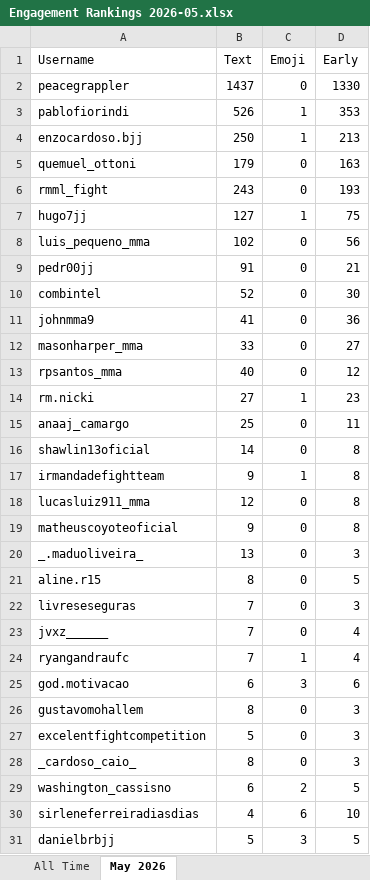
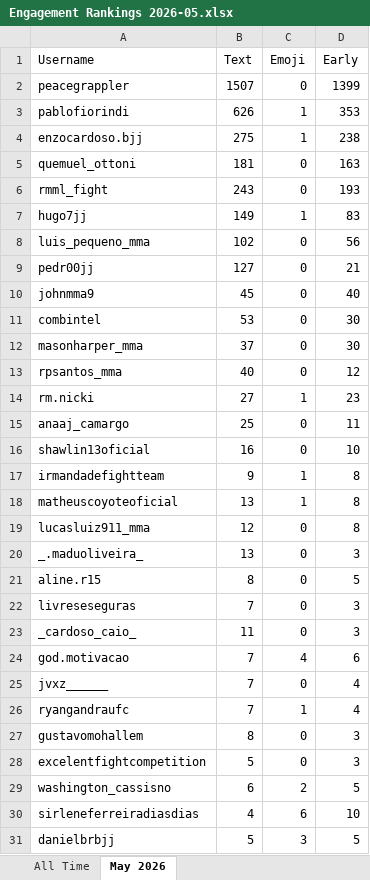
Before and after one commit to paxlucta/peace-grappler, an Excel workbook: Engagement Rankings 2026-05.xlsx, sheet May 2026, drawn as a sheet; only a part is shown; values as stored, in another font and other column widths than the file's, no borders; removed rows and columns are numbered as before the commit, all else as after; the diff covers the shown part only; the diff names each change by its address in the sheet, - before the commit and + after, or states it on an @@ line.

```diff
--- a/Engagement Rankings 2026-05.xlsx (sheet May 2026)
+++ b/Engagement Rankings 2026-05.xlsx (sheet May 2026)
-B2 (Text): 1437
+B2 (Text): 1507
-D2 (Early): 1330
+D2 (Early): 1399
-B3 (Text): 526
+B3 (Text): 626
-B4 (Text): 250
+B4 (Text): 275
-D4 (Early): 213
+D4 (Early): 238
-B5 (Text): 179
+B5 (Text): 181
-B7 (Text): 127
+B7 (Text): 149
-D7 (Early): 75
+D7 (Early): 83
-B9 (Text): 91
+B9 (Text): 127
+row 10: johnmma9 | 45 | 0 | 40
-B11 (Text): 52
+B11 (Text): 53
-row 11: johnmma9 | 41 | 0 | 36
-B12 (Text): 33
+B12 (Text): 37
-D12 (Early): 27
+D12 (Early): 30
-B16 (Text): 14
+B16 (Text): 16
-D16 (Early): 8
+D16 (Early): 10
+row 18: matheuscoyoteoficial | 13 | 1 | 8
-row 19: matheuscoyoteoficial | 9 | 0 | 8
+row 23: _cardoso_caio_ | 11 | 0 | 3
+row 24: god.motivacao | 7 | 4 | 6
-row 25: god.motivacao | 6 | 3 | 6
-row 28: _cardoso_caio_ | 8 | 0 | 3
```
Also changed, not shown: 11 added rows, 8 removed rows and 1 edited cell elsewhere in this sheet, sheet All Time, Engagement Rankings.xlsx, 31 other files.
